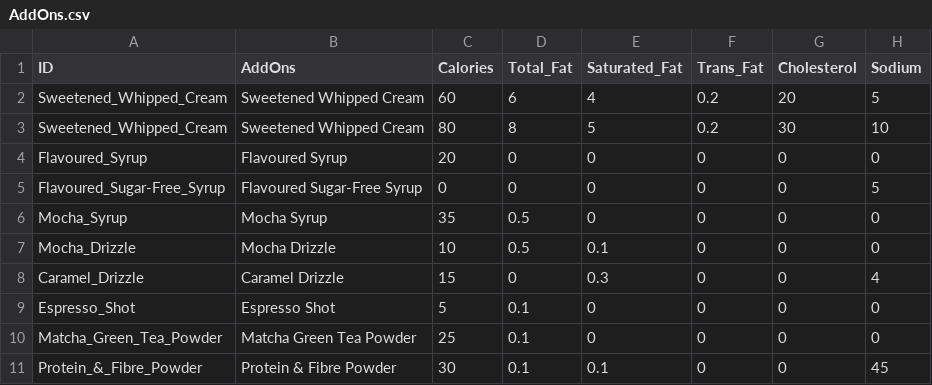
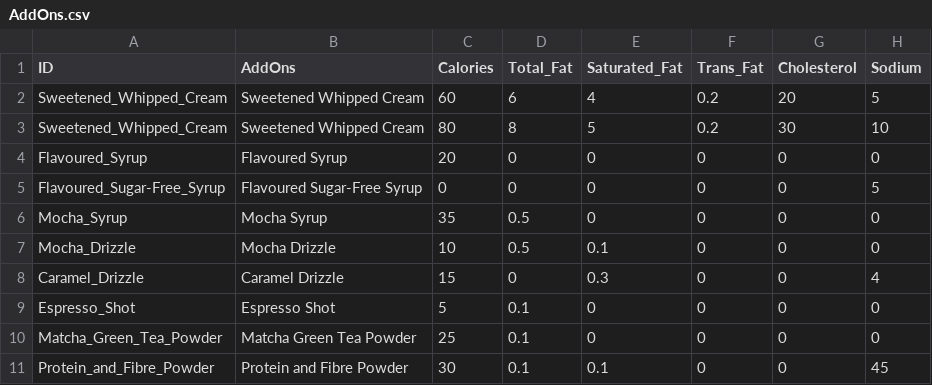
Before and after one commit to regenesis90/coursework, a CSV file: ontology_engineering/Dataset/AddOns.csv, drawn as a sheet; only a part is shown; the diff names each change by its address in the sheet, - before the commit and + after, or states it on an @@ line.

```diff
--- a/ontology_engineering/Dataset/AddOns.csv
+++ b/ontology_engineering/Dataset/AddOns.csv
-A11 (ID): Protein_&_Fibre_Powder
+A11 (ID): Protein_and_Fibre_Powder
-B11 (AddOns): Protein & Fibre Powder
+B11 (AddOns): Protein and Fibre Powder
```
Also changed, not shown: 2 other files.
